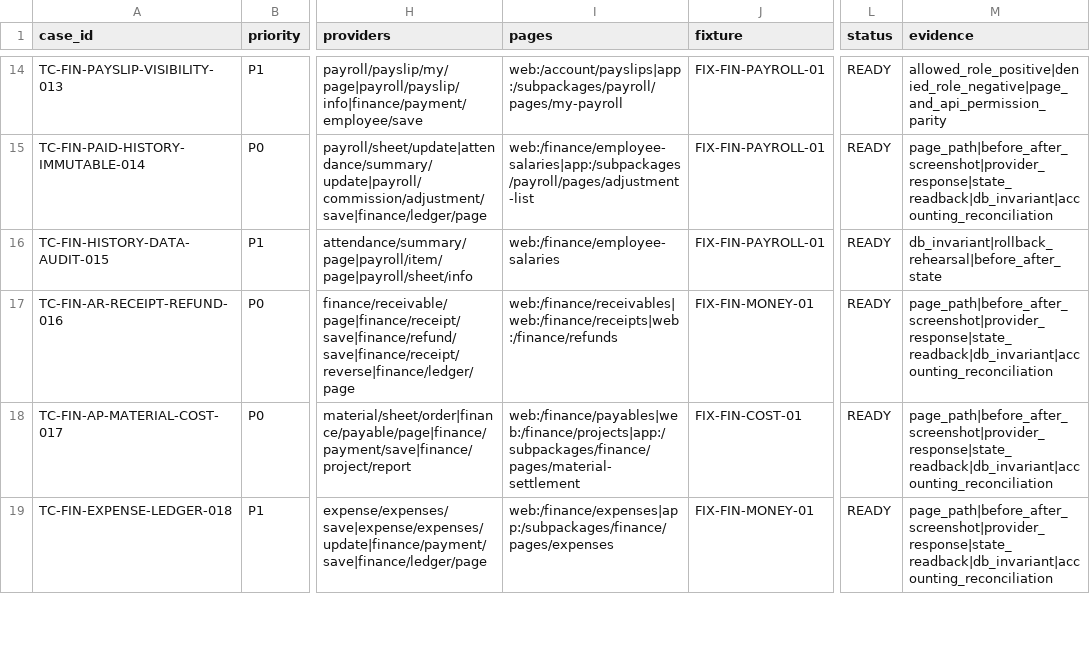
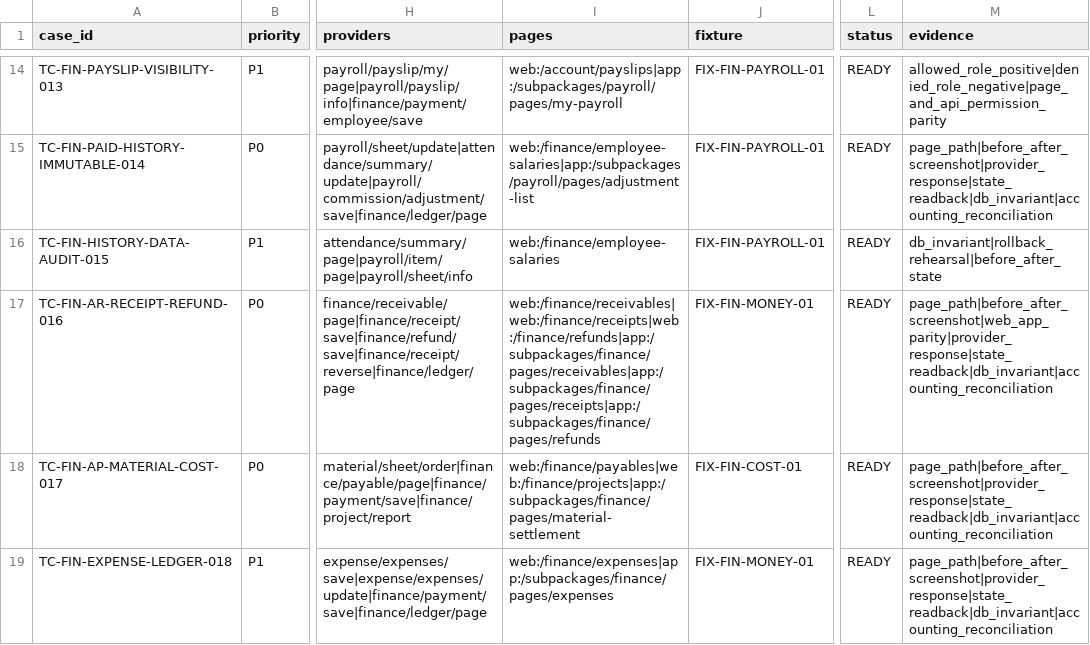
Before and after one commit to th4-edge/th4-decoboon, a CSV file: docs/testing/traceability/finance-accounting-gate-matrix.csv, drawn as a sheet; only a part is shown, gaps mark what is left out; the diff names each change by its address in the sheet, - before the commit and + after, or states it on an @@ line.

Commit message:
test(finance): enforce form interaction evidence

```diff
--- a/docs/testing/traceability/finance-accounting-gate-matrix.csv
+++ b/docs/testing/traceability/finance-accounting-gate-matrix.csv
-I17 (pages): web:/finance/receivables|web:/finance/receipts|web:/finance/refunds
+I17 (pages): web:/finance/receivables|web:/finance/receipts|web:/finance/refunds|app:/subpackages/finance/pages/receivables|app:/subpackages/finance/pages/receipts|app:/subpackages/finance/pages/refunds
-M17 (evidence): page_path|before_after_screenshot|provider_response|state_readback|db_invariant|accounting_reconciliation
+M17 (evidence): page_path|before_after_screenshot|web_app_parity|provider_response|state_readback|db_invariant|accounting_reconciliation
```
Also changed, not shown: 47 other files.
